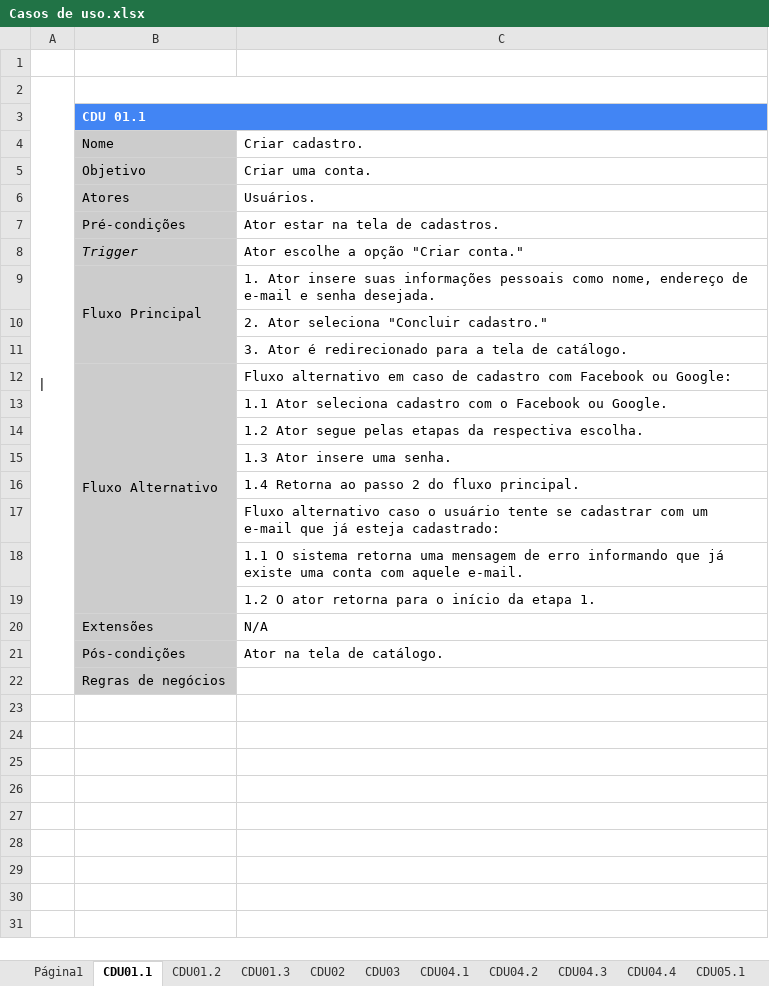
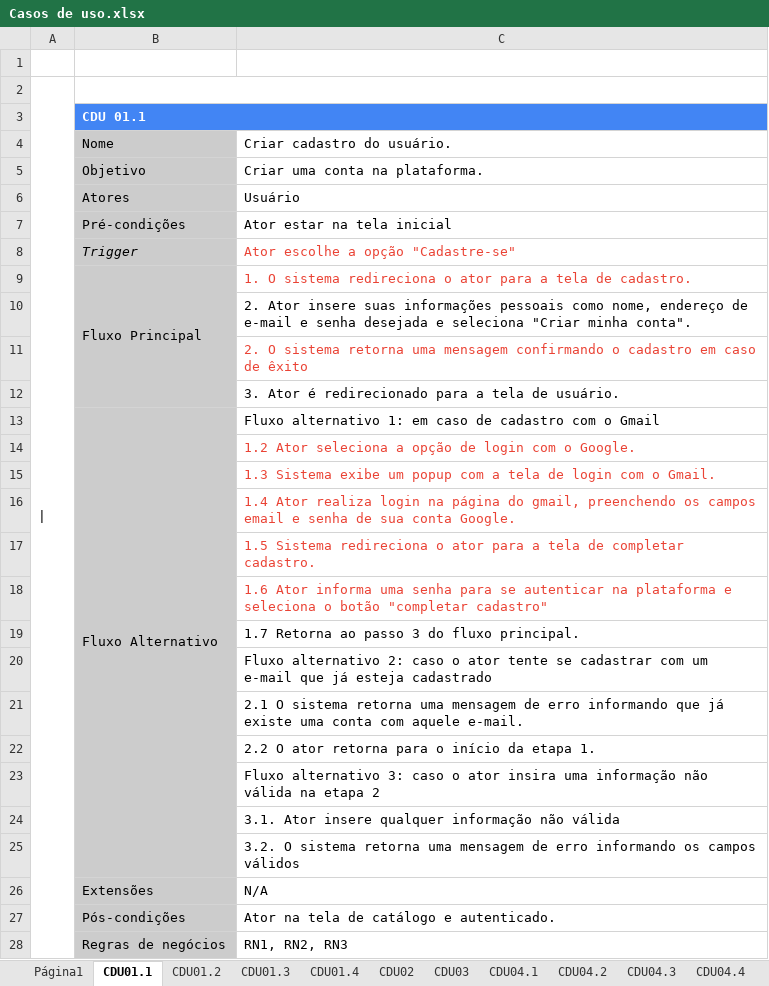
Before and after one commit to Projeto-e-Construcao-de-Sistemas/G7-MyCars, an Excel workbook: documentation/Casos de uso.xlsx, sheet CDU01.1, drawn as a sheet; values as stored, in another font and other column widths than the file's, no borders; charts and pictures not drawn; addresses are those after the commit; the diff names each change by its address in the sheet, - before the commit and + after, or states it on an @@ line.

```diff
--- a/documentation/Casos de uso.xlsx (sheet CDU01.1)
+++ b/documentation/Casos de uso.xlsx (sheet CDU01.1)
+sheet tab: CDU01.4
-C4: Criar cadastro.
+C4: Criar cadastro do usuário.
-C5: Criar uma conta.
+C5: Criar uma conta na plataforma.
-C6: Usuários.
+C6: Usuário
-C7: Ator estar na tela de cadastros.
+C7: Ator estar na tela inicial
-C8: Ator escolhe a opção "Criar conta."
+C8: Ator escolhe a opção "Cadastre-se"
-C8:C9 text colour: black
+C8:C9 text colour: #EA4335
-C9: 1. Ator insere suas informações pessoais como nome, endereço de e-mail e senha desejada.
+C9: 1. O sistema redireciona o ator para a tela de cadastro.
-C10: 2. Ator seleciona "Concluir cadastro."
+C10: 2. Ator insere suas informações pessoais como nome, endereço de e-mail e senha desejada e seleciona "Criar minha conta".
-C11: 3. Ator é redirecionado para a tela de catálogo.
+C11: 2. O sistema retorna uma mensagem confirmando o cadastro em caso de êxito
-C11 text colour: black
+C11 text colour: #EA4335
+row 12:  |  | 3. Ator é redirecionado para a tela de usuário.
-C13: Fluxo alternativo em caso de cadastro com Facebook ou Google:
+C13: Fluxo alternativo 1: em caso de cadastro com o Gmail
-C14: 1.1 Ator seleciona cadastro com o Facebook ou Google.
+C14: 1.2 Ator seleciona a opção de login com o Google.
-C14:C18 text colour: black
+C14:C18 text colour: #EA4335
-C15: 1.2 Ator segue pelas etapas da respectiva escolha.
+C15: 1.3 Sistema exibe um popup com a tela de login com o Gmail.
-C16: 1.3 Ator insere uma senha.
+C16: 1.4 Ator realiza login na página do gmail, preenchendo os campos email e senha de sua conta Google.
-C17: 1.4 Retorna ao passo 2 do fluxo principal.
+C17: 1.5 Sistema redireciona o ator para a tela de completar cadastro.
-C18: Fluxo alternativo caso o usuário tente se cadastrar com um e-mail que já esteja cadastrado:
+C18: 1.6 Ator informa uma senha para se autenticar na plataforma e seleciona o botão "completar cadastro"
-C19: 1.1 O sistema retorna uma mensagem de erro informando que já existe uma conta com aquele e-mail.
+C19: 1.7 Retorna ao passo 3 do fluxo principal.
-C20: 1.2 O ator retorna para o início da etapa 1.
+C20: Fluxo alternativo 2: caso o ator tente se cadastrar com um e-mail que já esteja cadastrado
+row 21:  |  | 2.1 O sistema retorna uma mensagem de erro informando que já existe uma conta com aquele e-mail.
+row 22:  |  | 2.2 O ator retorna para o início da etapa 1.
+row 23:  |  | Fluxo alternativo 3: caso o ator insira uma informação não válida na etapa 2
+row 24:  |  | 3.1. Ator insere qualquer informação não válida
+row 25:  |  | 3.2. O sistema retorna uma mensagem de erro informando os campos válidos
-C27: Ator na tela de catálogo.
+C27: Ator na tela de catálogo e autenticado.
-C28: (empty)
+C28: RN1, RN2, RN3
```
Also changed, not shown: sheet CDU04.1, sheet CDU08, sheet CDU02, sheet CDU09, sheet CDU01.2, sheet CDU04.3, 12 more sheets, other sheet tabs, charts or pictures, 5 other files.
